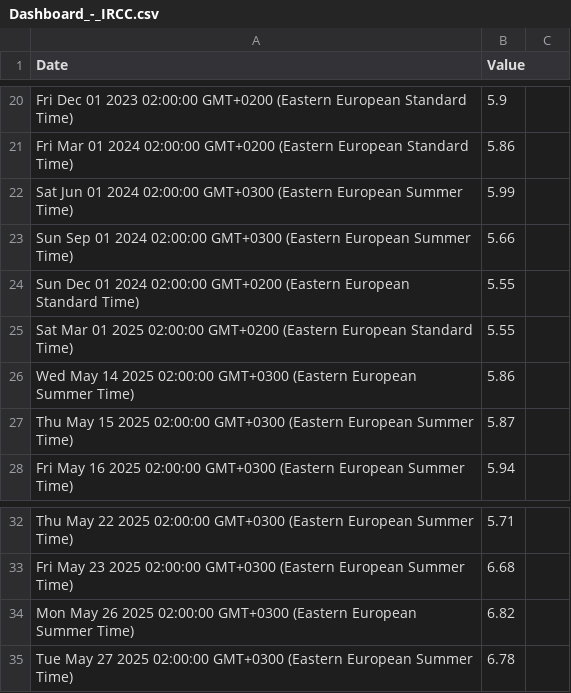
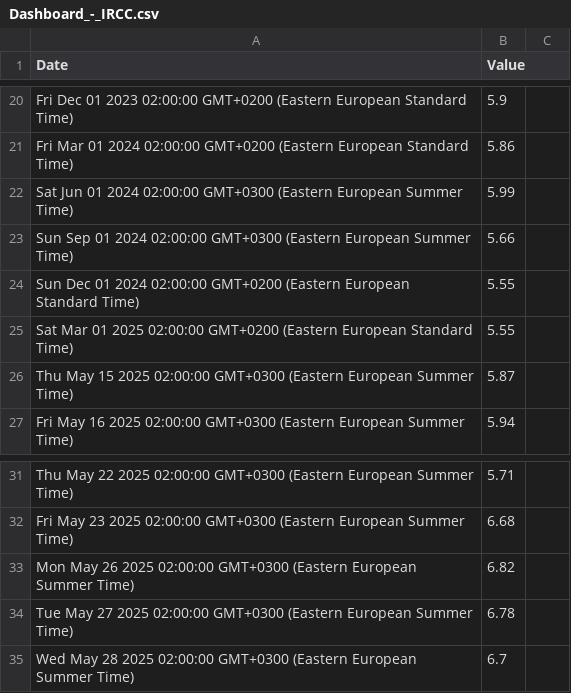
Before and after one commit to denesdata/roem, a CSV file: roem 2.0/Dashboard/Dashboard_-_IRCC.csv, drawn as a sheet; only a part is shown, gaps mark what is left out; removed rows and columns are numbered as before the commit, all else as after; the diff names each change by its address in the sheet, - before the commit and + after, or states it on an @@ line.

Commit message:
Add/Update roem 2.0/Dashboard/Dashboard_-_IRCC.csv

```diff
--- a/roem 2.0/Dashboard/Dashboard_-_IRCC.csv
+++ b/roem 2.0/Dashboard/Dashboard_-_IRCC.csv
-row 26: Wed May 14 2025 02:00:00 GMT+0300 (Eastern European Summer Time) | 5.86
+row 35: Wed May 28 2025 02:00:00 GMT+0300 (Eastern European Summer Time) | 6.7
```
